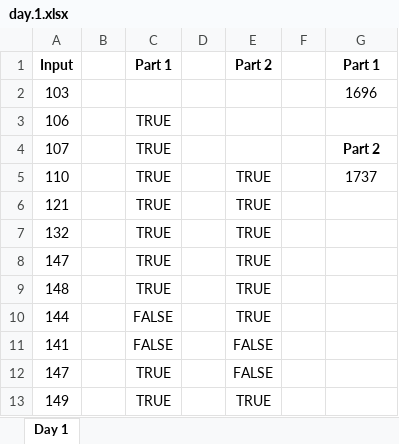
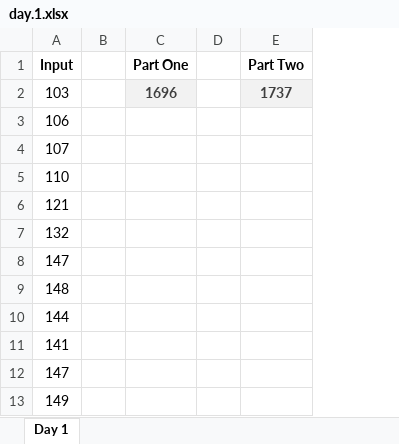
Before and after one commit to bbush915/advent-of-code-2021, an Excel workbook: src/day.1.xlsx, sheet Day 1, drawn as a sheet; only a part is shown; values as stored, in another font and other column widths than the file's, no borders; removed rows and columns are numbered as before the commit, all else as after; the diff names each change by its address in the sheet, - before the commit and + after, or states it on an @@ line.

```diff
--- a/src/day.1.xlsx (sheet Day 1)
+++ b/src/day.1.xlsx (sheet Day 1)
-column C (Part 1), rows 3-13: TRUE | TRUE | TRUE | TRUE | TRUE | TRUE | TRUE | FALSE | FALSE | TRUE | TRUE
+column C (Part One), row 2: 1696
-column E (Part 2), rows 5-13: TRUE | TRUE | TRUE | TRUE | TRUE | TRUE | FALSE | FALSE | TRUE
-column F, empty
-E1: Part 1
+E1: Part Two
-E2 (Part Two): 1696
+E2 (Part Two): 1737
@@ E2 fill: none → #F2F2F2, bold: off → on, text colour: black → #3F3F3F @@
-E4 (Part Two): Part 2
+E4 (Part Two): (empty)
-E5 (Part Two): 1737
+E5 (Part Two): (empty)
```
Also changed, not shown: 4 other files.
